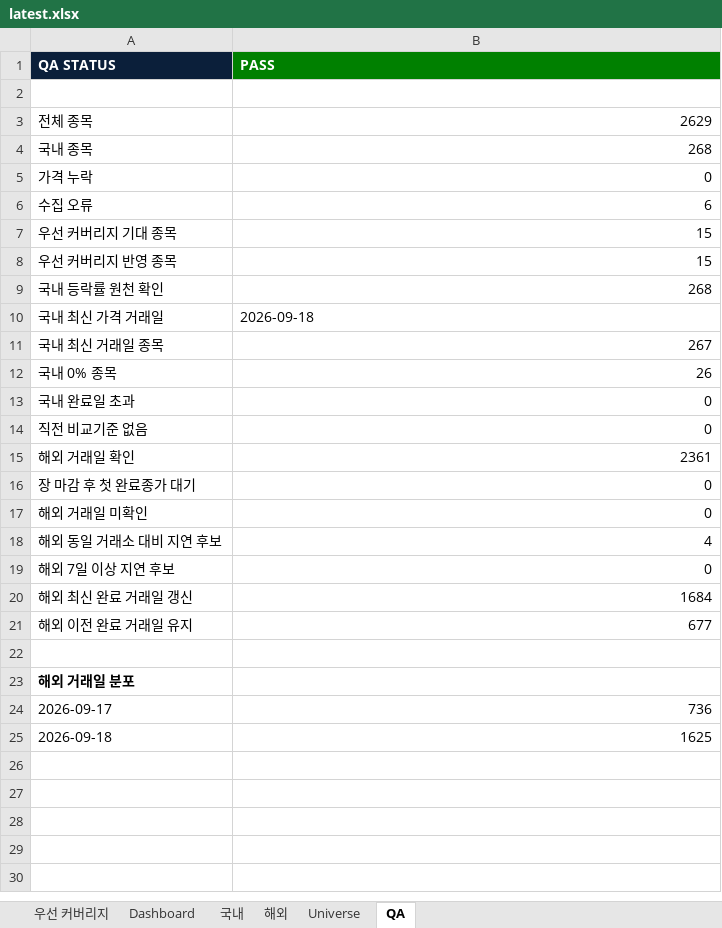
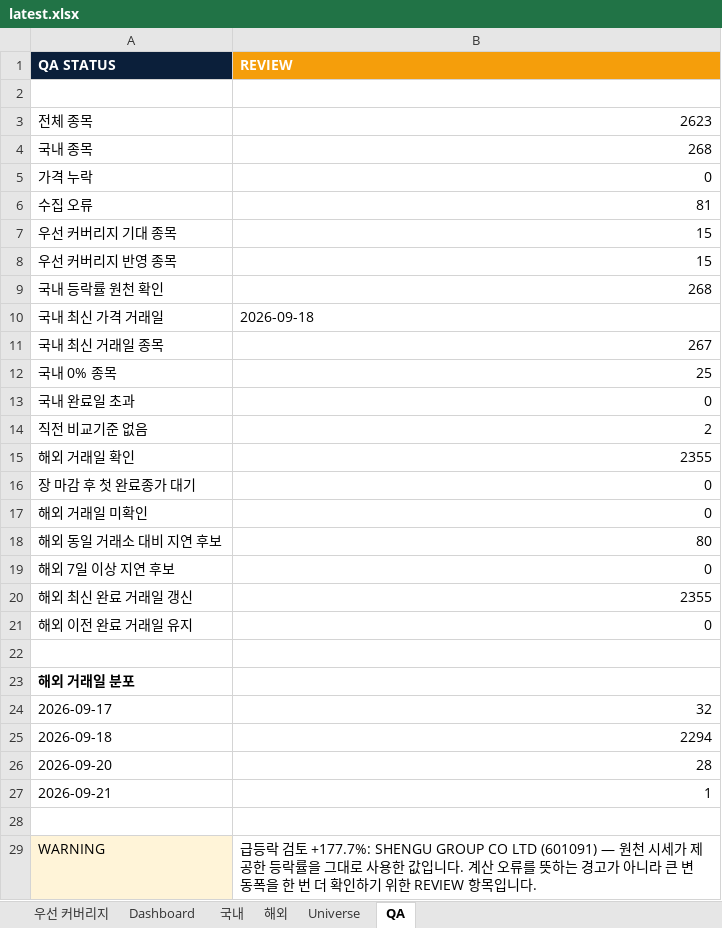
Before and after one commit to lou2sclare-ai/Stock-Price-Update, an Excel workbook: output/latest.xlsx, sheet QA, drawn as a sheet; values as stored, in another font and other column widths than the file's, no borders; the diff names each change by its address in the sheet, - before the commit and + after, or states it on an @@ line.

```diff
--- a/output/latest.xlsx (sheet QA)
+++ b/output/latest.xlsx (sheet QA)
-B1: PASS
+B1: REVIEW
-B1 fill: #008000
+B1 fill: #F59E0B
-B3 (REVIEW): 2629
+B3 (REVIEW): 2623
-B6 (REVIEW): 6
+B6 (REVIEW): 81
-B12 (REVIEW): 26
+B12 (REVIEW): 25
-B14 (REVIEW): 0
+B14 (REVIEW): 2
-B15 (REVIEW): 2361
+B15 (REVIEW): 2355
-B18 (REVIEW): 4
+B18 (REVIEW): 80
-B20 (REVIEW): 1684
+B20 (REVIEW): 2355
-B21 (REVIEW): 677
+B21 (REVIEW): 0
-B24 (REVIEW): 736
+B24 (REVIEW): 32
-B25 (REVIEW): 1625
+B25 (REVIEW): 2294
+row 26: 2026-09-20 | 28
+row 27: 2026-09-21 | 1
+row 28: (empty)
+row 29: WARNING | 급등락 검토 +177.7%: SHENGU GROUP CO LTD (601091) — 원천 시세가 제공한 등락률을 그대로 사용한 값입니다. 계산 오류를 뜻하는 경고가 아니라 큰 변동폭을 한 번 더 확인하기 위한 REVIEW 항목입니다.
```
Also changed, not shown: sheet Dashboard, sheet 해외, sheet Universe, sheet 국내, sheet 우선 커버리지, 4 other files.
